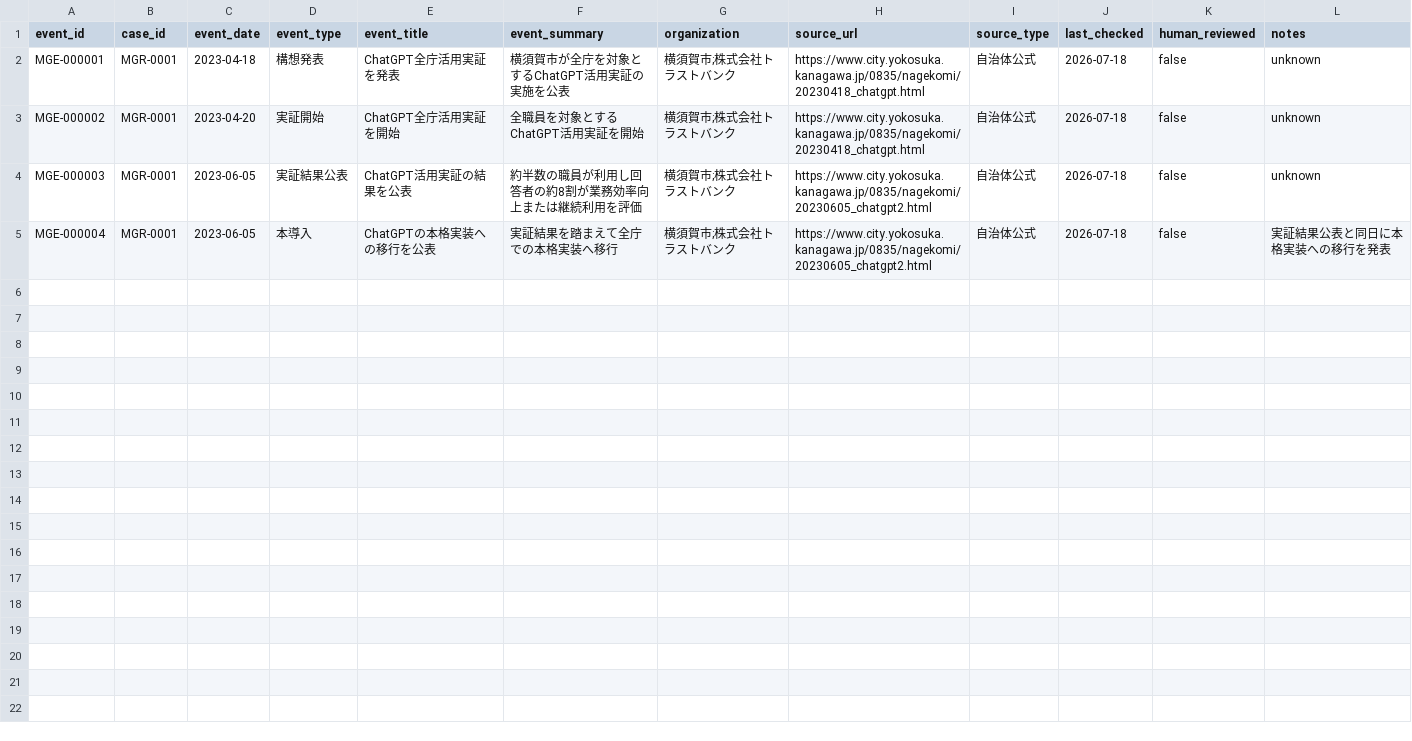
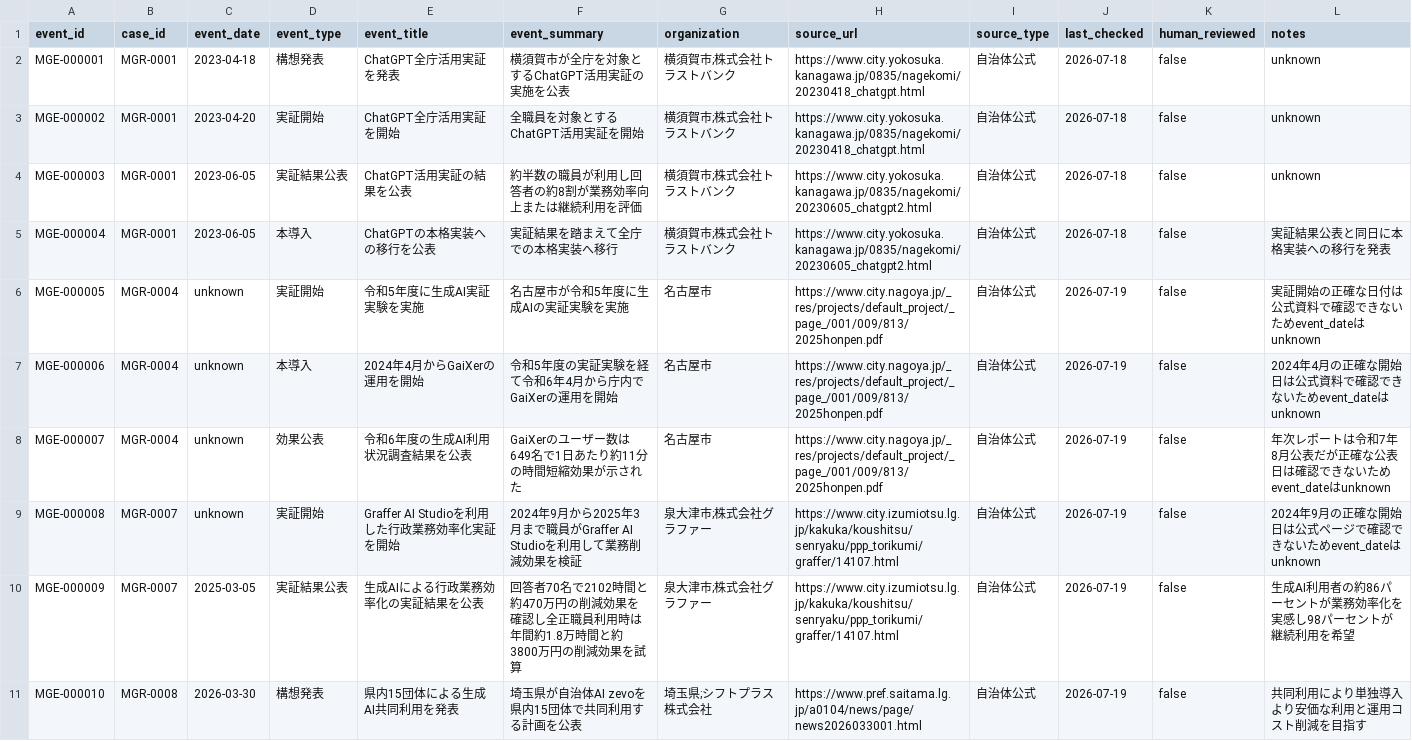
Before and after one commit to pipimanon1-cpu/municipal-genai-radar, a CSV file: data/validation/events.csv, drawn as a sheet; only a part is shown; the diff covers the shown part only; the diff names each change by its address in the sheet, - before the commit and + after, or states it on an @@ line.

Commit message:
Add event timelines for five municipal GenAI cases

```diff
--- a/data/validation/events.csv
+++ b/data/validation/events.csv
+row 6: MGE-000005 | MGR-0004 | unknown | 実証開始 | 令和5年度に生成AI実証実験を実施 | 名古屋市が令和5年度に生成AIの実証実験を実施 | 名古屋市 | https://www.city.nagoya.jp/_res/projects/default_project/_page_/001/009/813/2025honpen.pdf | 自治体公式 | 2026-07-19 | false | 実証開始の正確な日付は公式資料で確認できないためevent_dateはunknown
+row 7: MGE-000006 | MGR-0004 | unknown | 本導入 | 2024年4月からGaiXerの運用を開始 | 令和5年度の実証実験を経て令和6年4月から庁内でGaiXerの運用を開始 | 名古屋市 | https://www.city.nagoya.jp/_res/projects/default_project/_page_/001/009/813/2025honpen.pdf | 自治体公式 | 2026-07-19 | false | 2024年4月の正確な開始日は公式資料で確認できないためevent_dateはunknown
+row 8: MGE-000007 | MGR-0004 | unknown | 効果公表 | 令和6年度の生成AI利用状況調査結果を公表 | GaiXerのユーザー数は649名で1日あたり約11分の時間短縮効果が示された | 名古屋市 | https://www.city.nagoya.jp/_res/projects/default_project/_page_/001/009/813/2025honpen.pdf | 自治体公式 | 2026-07-19 | false | 年次レポートは令和7年8月公表だが正確な公表日は確認できないためevent_dateはunknown
+row 9: MGE-000008 | MGR-0007 | unknown | 実証開始 | Graffer AI Studioを利用した行政業務効率化実証を開始 | 2024年9月から2025年3月まで職員がGraffer AI Studioを利用して業務削減効果を検証 | 泉大津市;株式会社グラファー | https://www.city.izumiotsu.lg.jp/kakuka/koushitsu/senryaku/ppp_torikumi/graffer/14107.html | 自治体公式 | 2026-07-19 | false | 2024年9月の正確な開始日は公式ページで確認できないためevent_dateはunknown
+row 10: MGE-000009 | MGR-0007 | 2025-03-05 | 実証結果公表 | 生成AIによる行政業務効率化の実証結果を公表 | 回答者70名で2102時間と約470万円の削減効果を確認し全正職員利用時は年間約1.8万時間と約3800万円の削減効果を試算 | 泉大津市;株式会社グラファー | https://www.city.izumiotsu.lg.jp/kakuka/koushitsu/senryaku/ppp_torikumi/graffer/14107.html | 自治体公式 | 2026-07-19 | false | 生成AI利用者の約86パーセントが業務効率化を実感し98パーセントが継続利用を希望
+row 11: MGE-000010 | MGR-0008 | 2026-03-30 | 構想発表 | 県内15団体による生成AI共同利用を発表 | 埼玉県が自治体AI zevoを県内15団体で共同利用する計画を公表 | 埼玉県;シフトプラス株式会社 | https://www.pref.saitama.lg.jp/a0104/news/page/news2026033001.html | 自治体公式 | 2026-07-19 | false | 共同利用により単独導入より安価な利用と運用コスト削減を目指す
```
Also changed, not shown: 6 added rows elsewhere in this file.
